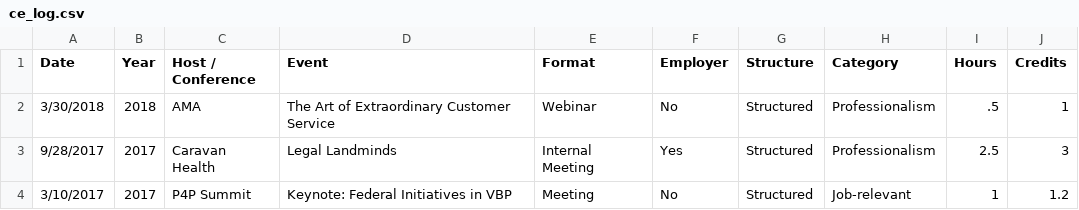
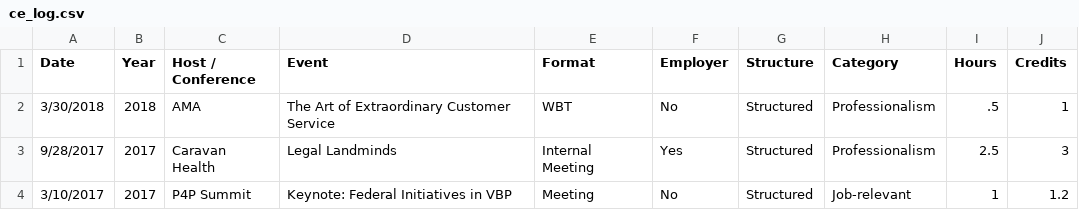
Before and after one commit to johnsug/continuing_ed, a CSV file: ce_log.csv, drawn as a sheet; only a part is shown.

Commit message:
Update ce_log.csv

```diff
--- a/ce_log.csv
+++ b/ce_log.csv
@@ -1,3 +1,3 @@
 Date,Year,Host / Conference,Event,Format,Employer,Structure,Category,Hours,Credits
-3/30/2018,2018,AMA,The Art of Extraordinary Customer Service,Webinar,No,Structured,Professionalism,.5,1
+3/30/2018,2018,AMA,The Art of Extraordinary Customer Service,WBT,No,Structured,Professionalism,.5,1
 9/28/2017,2017,Caravan Health,Legal Landminds,Internal Meeting,Yes,Structured,Professionalism,2.5,3
```
